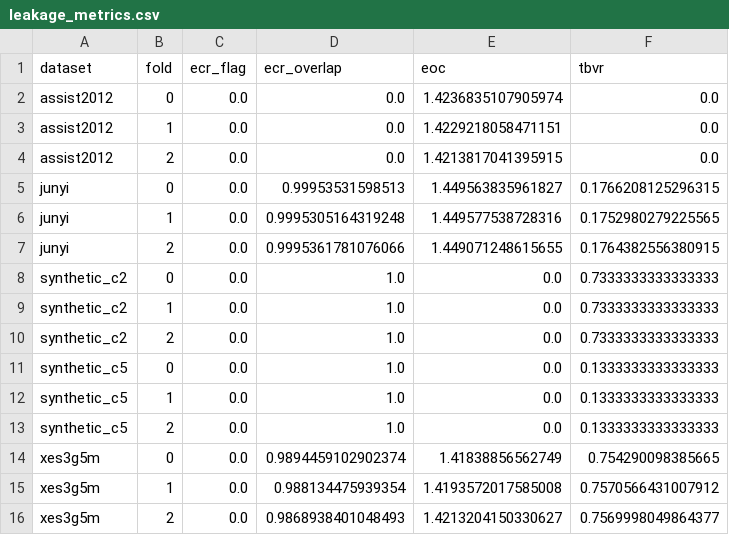
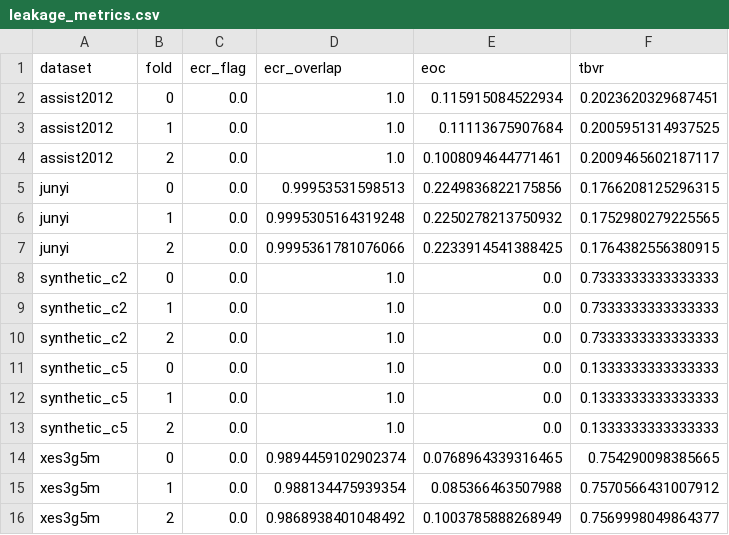
Before and after one commit to edu-risk-lab/leakage-controlled-kt-audit, a CSV file: paper/results/tables/leakage_metrics.csv, drawn as a sheet.

```diff
--- a/paper/results/tables/leakage_metrics.csv
+++ b/paper/results/tables/leakage_metrics.csv
@@ -1,8 +1,8 @@
 dataset,fold,ecr_flag,ecr_overlap,eoc,tbvr
-assist2012,0,0.0,0.0,1.4236835107905974,0.0
-assist2012,1,0.0,0.0,1.4229218058471151,0.0
-assist2012,2,0.0,0.0,1.4213817041395915,0.0
-junyi,0,0.0,0.99953531598513,1.449563835961827,0.1766208125296315
-junyi,1,0.0,0.9995305164319248,1.449577538728316,0.1752980279225565
-junyi,2,0.0,0.9995361781076066,1.449071248615655,0.1764382556380915
+assist2012,0,0.0,1.0,0.115915084522934,0.2023620329687451
+assist2012,1,0.0,1.0,0.11113675907684,0.2005951314937525
+assist2012,2,0.0,1.0,0.1008094644771461,0.2009465602187117
+junyi,0,0.0,0.99953531598513,0.2249836822175856,0.1766208125296315
+junyi,1,0.0,0.9995305164319248,0.2250278213750932,0.1752980279225565
+junyi,2,0.0,0.9995361781076066,0.2233914541388425,0.1764382556380915
 synthetic_c2,0,0.0,1.0,0.0,0.7333333333333333
@@ -13,4 +13,4 @@ synthetic_c5,1,0.0,1.0,0.0,0.1333333333333333
 synthetic_c5,2,0.0,1.0,0.0,0.1333333333333333
-xes3g5m,0,0.0,0.9894459102902374,1.41838856562749,0.754290098385665
-xes3g5m,1,0.0,0.988134475939354,1.4193572017585008,0.7570566431007912
-xes3g5m,2,0.0,0.9868938401048493,1.4213204150330627,0.7569998049864377
+xes3g5m,0,0.0,0.9894459102902374,0.0768964339316465,0.754290098385665
+xes3g5m,1,0.0,0.988134475939354,0.085366463507988,0.7570566431007912
+xes3g5m,2,0.0,0.9868938401048492,0.1003785888268949,0.7569998049864377
```
Also changed, not shown: 27 other files.
